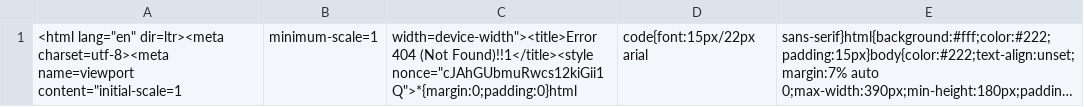
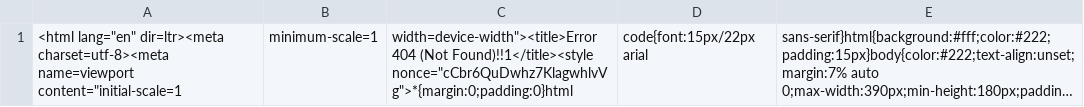
Before and after one commit to nehciyh/cargo-dashboard, a CSV file: data.csv, drawn as a sheet; long unchanged cells end in …; the diff names each change by its address in the sheet, - before the commit and + after, or states it on an @@ line.

```diff
--- a/data.csv
+++ b/data.csv
-C1: …(Not Found)!!1</title><style nonce="cJAhGUbmuRwcs12kiGii1Q">*{margin:0;padding:0}html
+C1: …(Not Found)!!1</title><style nonce="cCbr6QuDwhz7KlagwhlvVg">*{margin:0;padding:0}html
```
